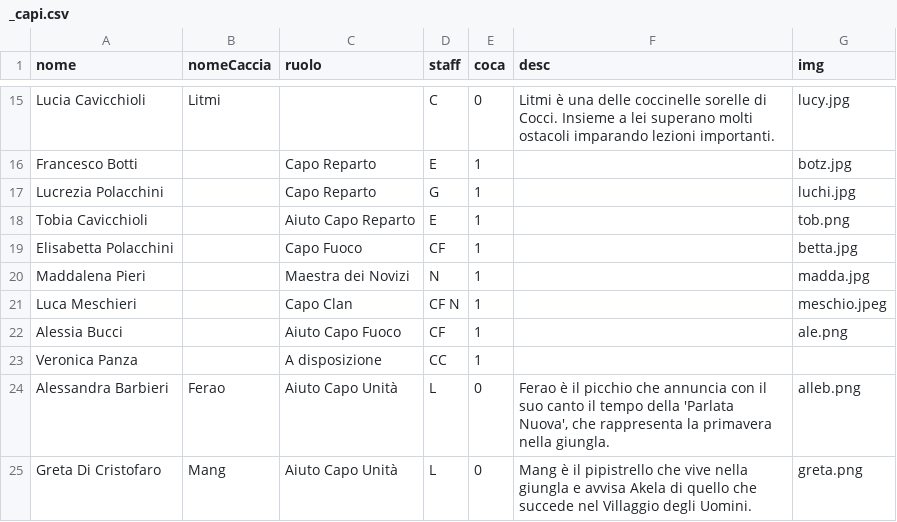
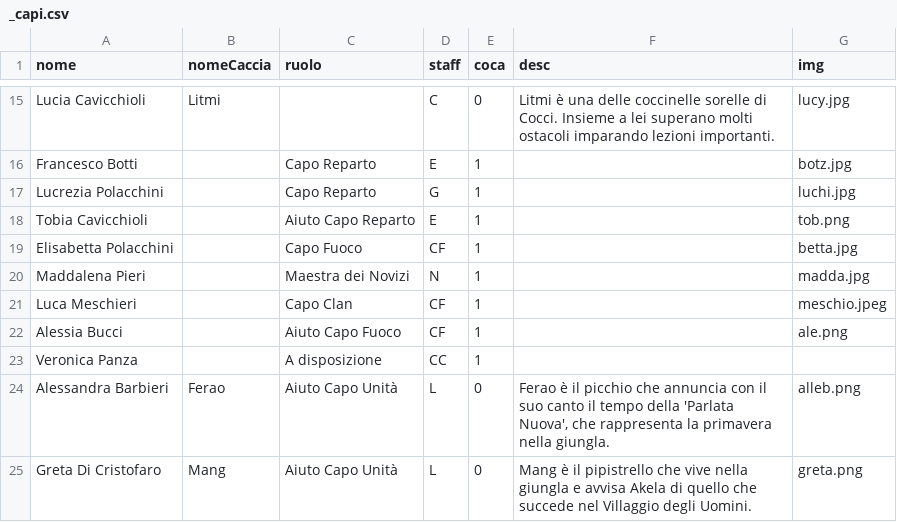
Before and after one commit to mirandola2/frontend, a CSV file: content/_capi.csv, drawn as a sheet; only a part is shown, gaps mark what is left out.

Commit message:
minors, compleanni e capi

```diff
--- a/content/_capi.csv
+++ b/content/_capi.csv
@@ -20,3 +20,3 @@ Elisabetta Polacchini,,Capo Fuoco,CF,1,,betta.jpg
 Maddalena Pieri,,Maestra dei Novizi,N,1,,madda.jpg
-Luca Meschieri,,Capo Clan,CF N,1,,meschio.jpeg
+Luca Meschieri,,Capo Clan,CF,1,,meschio.jpeg
 Alessia Bucci,,Aiuto Capo Fuoco,CF,1,,ale.png
```
Also changed, not shown: 5 other files.
